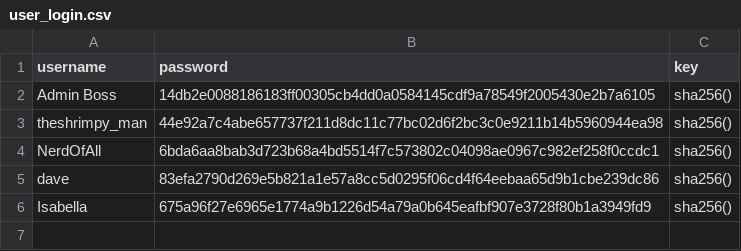
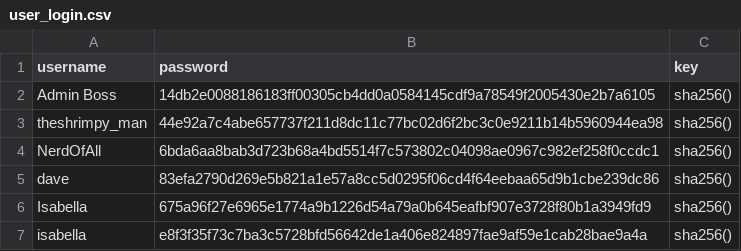
Before and after one commit to abstudent133/high_score, a CSV file: docs/user_login.csv, drawn as a sheet; the diff names each change by its address in the sheet, - before the commit and + after, or states it on an @@ line.

```diff
--- a/docs/user_login.csv
+++ b/docs/user_login.csv
+row 7: isabella | e8f3f35f73c7ba3c5728bfd56642de1a406e824897fae9af59e1cab28bae9a4a | sha256()
```
Also changed, not shown: 1 other file.
